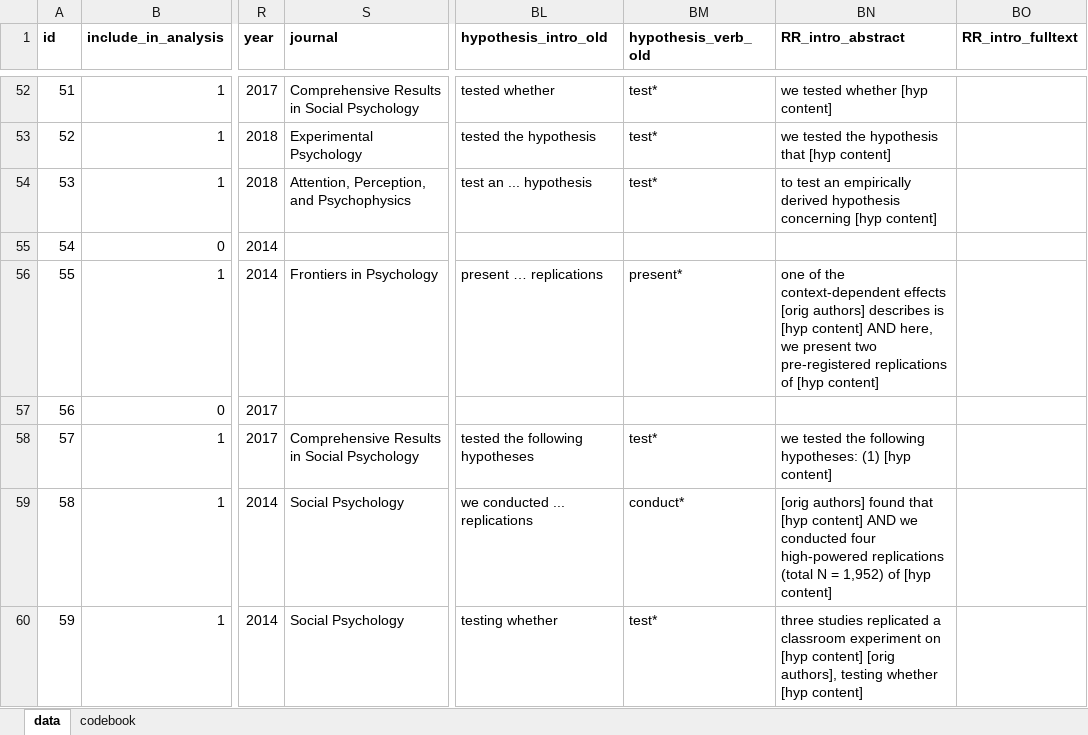
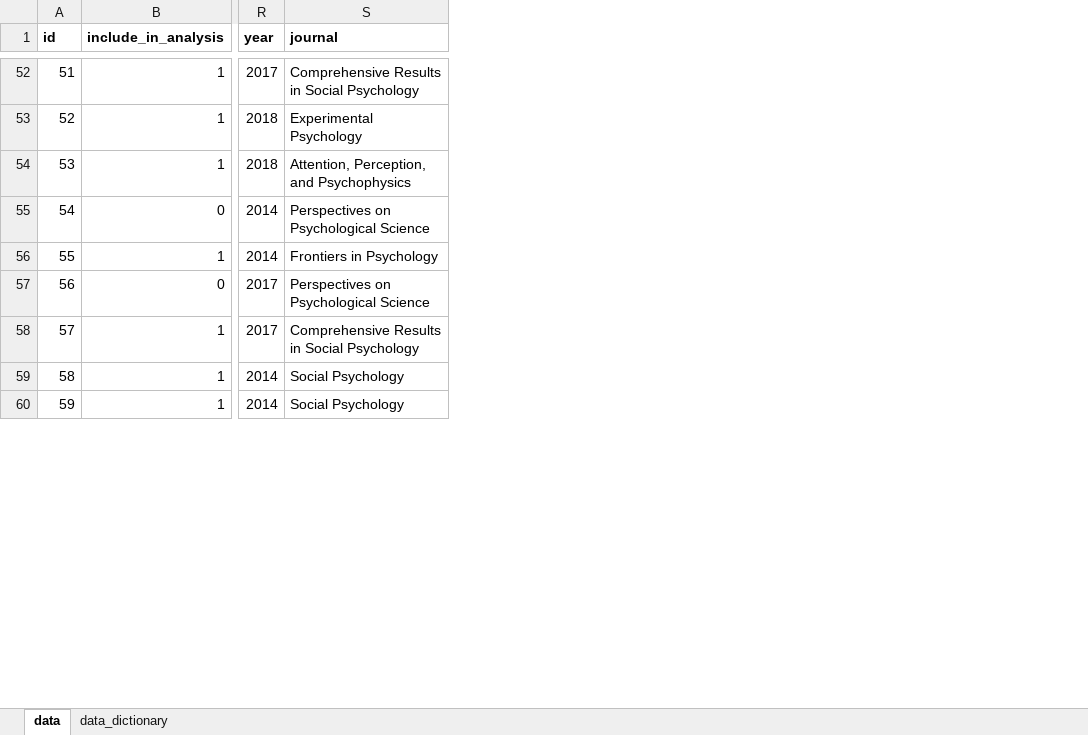
Before and after one commit to amscheel/positive_result_rates, an Excel workbook: raw_data/positive_results_in_registered_reports_masterfile_data.xlsx, sheet data, drawn as a sheet; only a part is shown, gaps mark what is left out; values as stored, in another font and other column widths than the file's, no borders; charts and pictures not drawn; the diff covers the shown part only; the diff names each change by its address in the sheet, - before the commit and + after, or states it on an @@ line.

Commit message:
double-checked dataset and updated codebook

```diff
--- a/raw_data/positive_results_in_registered_reports_masterfile_data.xlsx (sheet data)
+++ b/raw_data/positive_results_in_registered_reports_masterfile_data.xlsx (sheet data)
-sheet tab: codebook
+sheet tab: data_dictionary
-column BL (hypothesis_intro_old), rows 52-60: tested whether | tested the hypothesis | test an ... hypothesis |  | present … replications |  | tested the following hypotheses | we conducted ... replications | testing whether
-column BM (hypothesis_verb_old), rows 52-60: test* | test* | test* |  | present* |  | test* | conduct* | test*
-column BN (RR_intro_abstract), rows 52-60: we tested whether [hyp content] | we tested the hypothesis that [hyp content] | to test an empirically derived hypothesis concerning [hyp content] |  | one of the context-dependent effects [orig authors] describes is [hyp content] AND here, we present two pre-registered replications of [hyp content] |  | we tested the following hypotheses: (1) [hyp content] | [orig authors] found that [hyp content] AND we conducted four high-powered replications (total N = 1,952) of [hyp content] | three studies replicated a classroom experiment on [hyp content] [orig authors], testing whether [hyp content]
-column BO (RR_intro_fulltext), empty
-S55 (journal): (empty)
+S55 (journal): Perspectives on Psychological Science
-S57 (journal): (empty)
+S57 (journal): Perspectives on Psychological Science
```
Also changed, not shown: 16 edited cells and cell formats elsewhere in this sheet, sheet data_dictionary, 3 other files.
